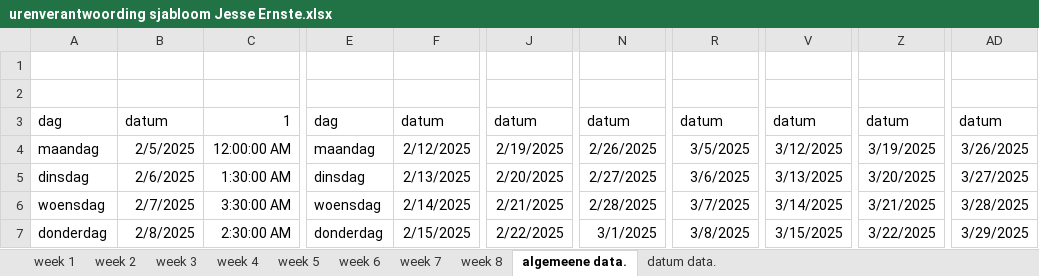
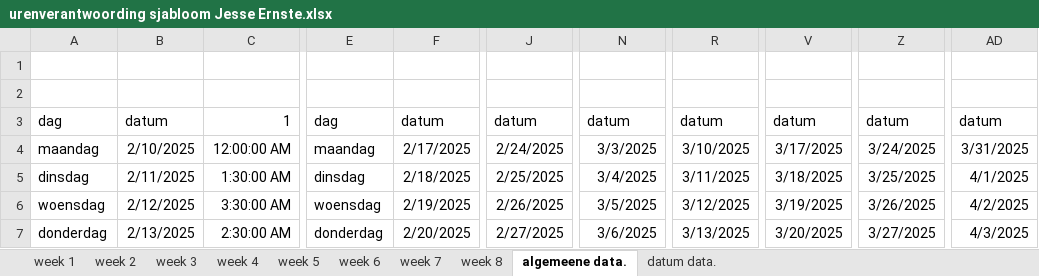
Before and after one commit to Perijn2/Project-digitale-besturing, an Excel workbook: Documentatie/Urenverantwoording/Jesse/urenverantwoording sjabloom Jesse Ernste.xlsx, sheet algemeene data., drawn as a sheet; only a part is shown, gaps mark what is left out; values as stored, in another font and other column widths than the file's, no borders; charts and pictures not drawn; the diff covers the shown part only; the diff names each change by its address in the sheet, - before the commit and + after, or states it on an @@ line.

```diff
--- a/Documentatie/Urenverantwoording/Jesse/urenverantwoording sjabloom Jesse Ernste.xlsx (sheet algemeene data.)
+++ b/Documentatie/Urenverantwoording/Jesse/urenverantwoording sjabloom Jesse Ernste.xlsx (sheet algemeene data.)
-B4: 2/5/2025
+B4: 2/10/2025
-F4: 2/12/2025
+F4: 2/17/2025
-J4: 2/19/2025
+J4: 2/24/2025
-N4: 2/26/2025
+N4: 3/3/2025
-R4: 3/5/2025
+R4: 3/10/2025
-V4: 3/12/2025
+V4: 3/17/2025
-Z4: 3/19/2025
+Z4: 3/24/2025
-AD4: 3/26/2025
+AD4: 3/31/2025
-B5: 2/6/2025
+B5: 2/11/2025
-F5: 2/13/2025
+F5: 2/18/2025
-J5: 2/20/2025
+J5: 2/25/2025
-N5: 2/27/2025
+N5: 3/4/2025
-R5: 3/6/2025
+R5: 3/11/2025
-V5: 3/13/2025
+V5: 3/18/2025
-Z5: 3/20/2025
+Z5: 3/25/2025
-AD5: 3/27/2025
+AD5: 4/1/2025
-B6: 2/7/2025
+B6: 2/12/2025
-F6: 2/14/2025
+F6: 2/19/2025
-J6: 2/21/2025
+J6: 2/26/2025
-N6: 2/28/2025
+N6: 3/5/2025
-R6: 3/7/2025
+R6: 3/12/2025
-V6: 3/14/2025
+V6: 3/19/2025
-Z6: 3/21/2025
+Z6: 3/26/2025
-AD6: 3/28/2025
+AD6: 4/2/2025
-B7: 2/8/2025
+B7: 2/13/2025
-F7: 2/15/2025
+F7: 2/20/2025
-J7: 2/22/2025
+J7: 2/27/2025
-N7: 3/1/2025
+N7: 3/6/2025
-R7: 3/8/2025
+R7: 3/13/2025
-V7: 3/15/2025
+V7: 3/20/2025
-Z7: 3/22/2025
+Z7: 3/27/2025
-AD7: 3/29/2025
+AD7: 4/3/2025
```
Also changed, not shown: 11 edited cells elsewhere in this sheet, sheet week 3, sheet datum data., sheet week 6, sheet week 4, sheet week 8, sheet week 5, 3 more sheets, charts or pictures.
